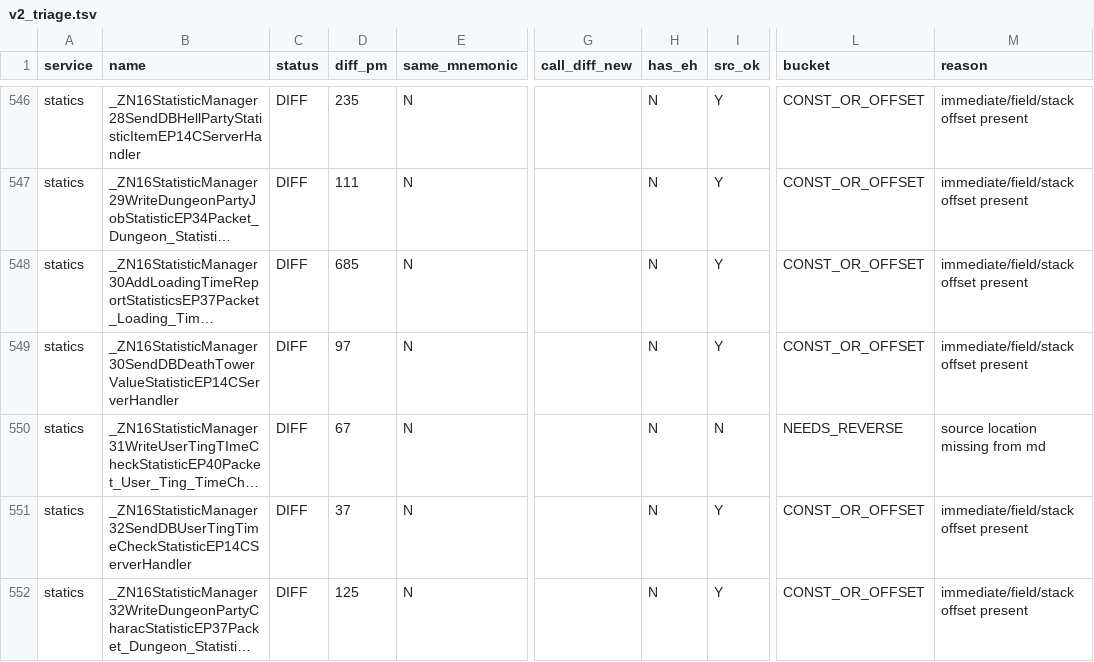
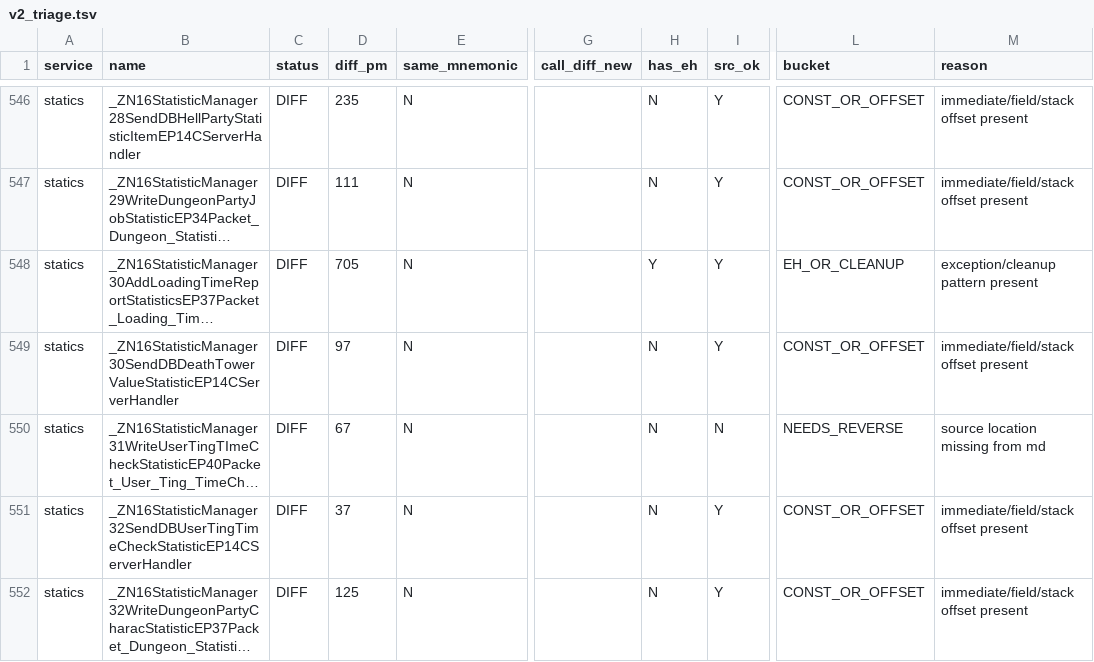
Before and after one commit to LoyieKing/dnf_workspace, a TSV file: dnf_decompile/function_reports/_triage/v2_triage.tsv, drawn as a sheet; only a part is shown, gaps mark what is left out; long unchanged cells end in …; the diff names each change by its address in the sheet, - before the commit and + after, or states it on an @@ line.

```diff
--- a/dnf_decompile/function_reports/_triage/v2_triage.tsv
+++ b/dnf_decompile/function_reports/_triage/v2_triage.tsv
-D548 (diff_pm): 685
+D548 (diff_pm): 705
-H548 (has_eh): N
+H548 (has_eh): Y
-L548 (bucket): CONST_OR_OFFSET
+L548 (bucket): EH_OR_CLEANUP
-M548 (reason): immediate/field/stack offset present
+M548 (reason): exception/cleanup pattern present
```
Also changed, not shown: dnf_decompile/function_reports/statics/manifest.tsv, 11 other files.
